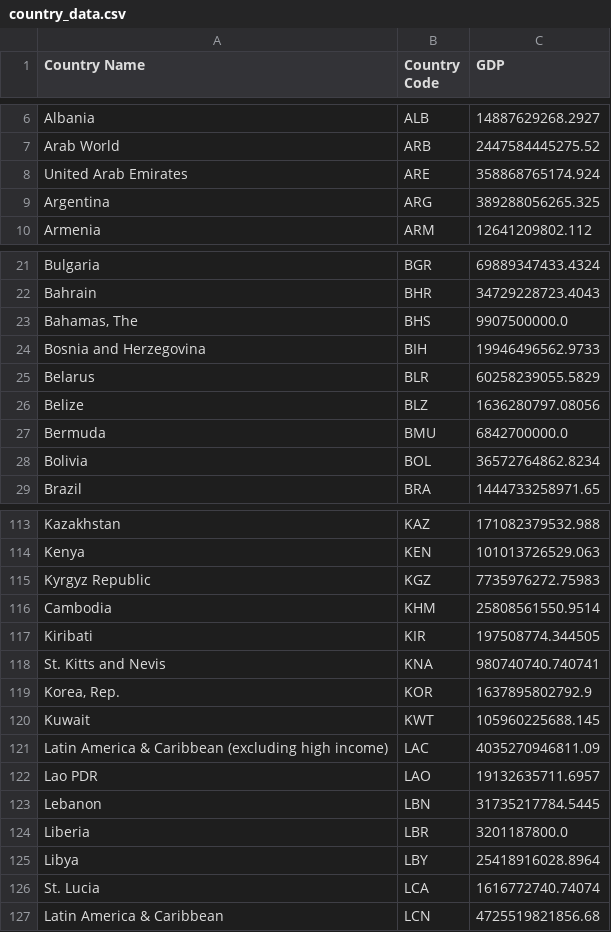
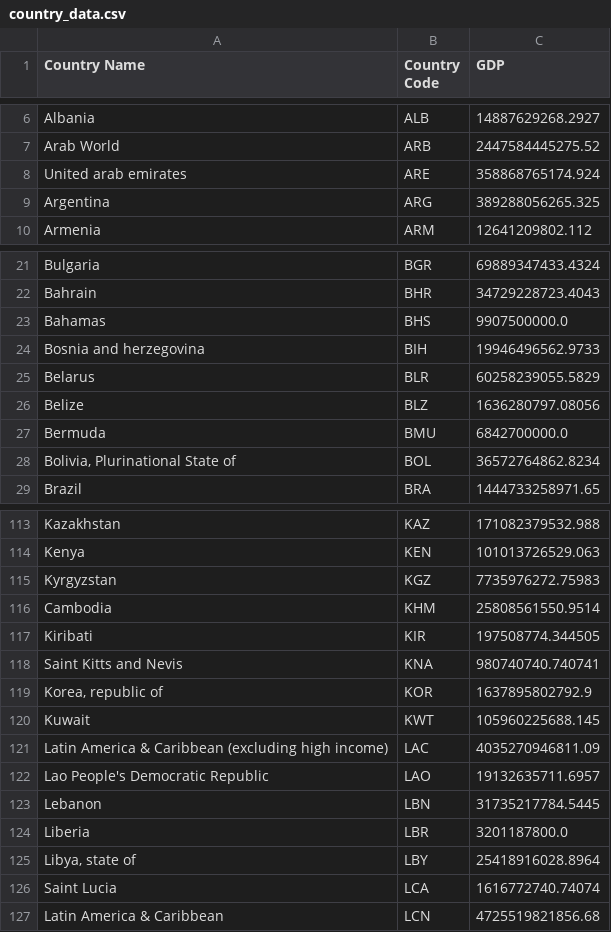
Before and after one commit to matic-fri/ina-project, a CSV file: data/country_data.csv, drawn as a sheet; only a part is shown, gaps mark what is left out; the diff covers the shown part only.

Commit message:
Change some names in country data

```diff
--- a/data/country_data.csv
+++ b/data/country_data.csv
@@ -7,3 +7,3 @@ Albania,ALB,14887629268.2927
 Arab World,ARB,2447584445275.52
-United Arab Emirates,ARE,358868765174.924
+United arab emirates,ARE,358868765174.924
 Argentina,ARG,389288056265.325
@@ -22,4 +22,4 @@ Bulgaria,BGR,69889347433.4324
 Bahrain,BHR,34729228723.4043
-"Bahamas, The",BHS,9907500000.0
-Bosnia and Herzegovina,BIH,19946496562.9733
+Bahamas,BHS,9907500000.0
+Bosnia and herzegovina,BIH,19946496562.9733
 Belarus,BLR,60258239055.5829
@@ -27,3 +27,3 @@ Belize,BLZ,1636280797.08056
 Bermuda,BMU,6842700000.0
-Bolivia,BOL,36572764862.8234
+"Bolivia, Plurinational State of",BOL,36572764862.8234
 Brazil,BRA,1444733258971.65
@@ -114,14 +114,14 @@ Kazakhstan,KAZ,171082379532.988
 Kenya,KEN,101013726529.063
-Kyrgyz Republic,KGZ,7735976272.75983
+Kyrgyzstan,KGZ,7735976272.75983
 Cambodia,KHM,25808561550.9514
 Kiribati,KIR,197508774.344505
-St. Kitts and Nevis,KNA,980740740.740741
-"Korea, Rep.",KOR,1637895802792.9
+Saint Kitts and Nevis,KNA,980740740.740741
+"Korea, republic of",KOR,1637895802792.9
 Kuwait,KWT,105960225688.145
 Latin America & Caribbean (excluding high income),LAC,4035270946811.09
-Lao PDR,LAO,19132635711.6957
+Lao People's Democratic Republic,LAO,19132635711.6957
 Lebanon,LBN,31735217784.5445
 Liberia,LBR,3201187800.0
-Libya,LBY,25418916028.8964
-St. Lucia,LCA,1616772740.74074
+"Libya, state of",LBY,25418916028.8964
+Saint Lucia,LCA,1616772740.74074
 Latin America & Caribbean,LCN,4725519821856.68
```
Also changed, not shown: 18 edited cells elsewhere in this file.
